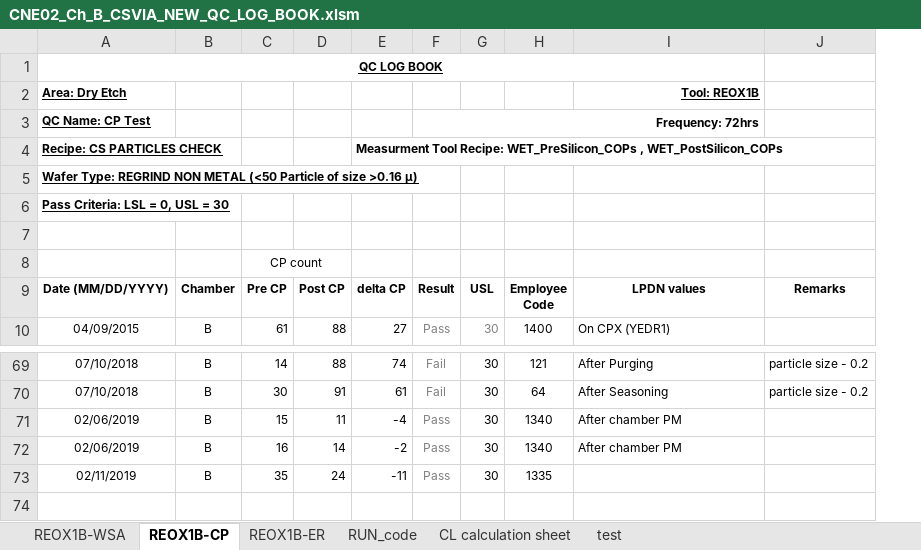
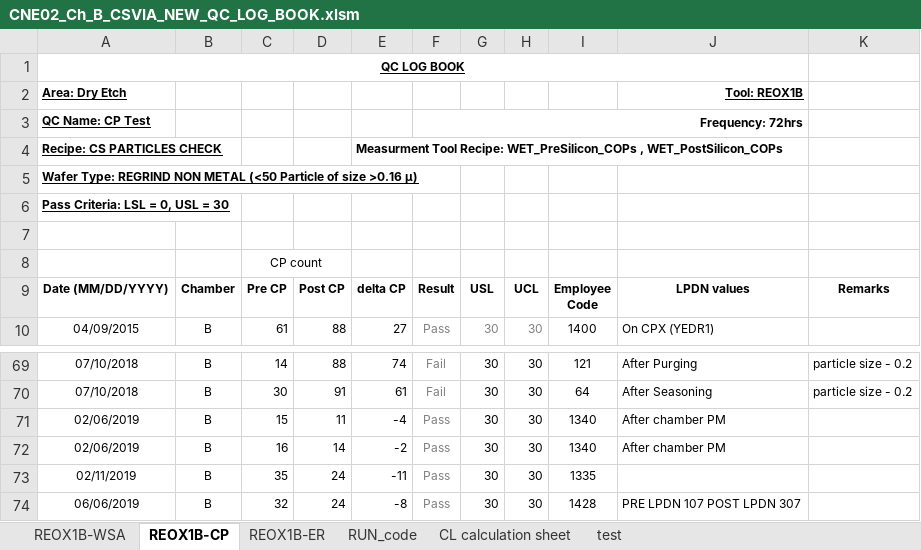
Before and after one commit to abhi3700/AutoPlot, an Excel workbook: examples/dry_etch/CNE02_Ch_B_CSVIA_NEW_QC_LOG_BOOK/CNE02_Ch_B_CSVIA_NEW_QC_LOG_BOOK.xlsm, sheet REOX1B-CP, drawn as a sheet; only a part is shown, gaps mark what is left out; values as stored, in another font and other column widths than the file's, no borders; conditional formats not drawn; the diff names each change by its address in the sheet, - before the commit and + after, or states it on an @@ line.

Commit message:
REOX1B v1.7 added

```diff
--- a/examples/dry_etch/CNE02_Ch_B_CSVIA_NEW_QC_LOG_BOOK/CNE02_Ch_B_CSVIA_NEW_QC_LOG_BOOK.xlsm (sheet REOX1B-CP)
+++ b/examples/dry_etch/CNE02_Ch_B_CSVIA_NEW_QC_LOG_BOOK/CNE02_Ch_B_CSVIA_NEW_QC_LOG_BOOK.xlsm (sheet REOX1B-CP)
+column H, rows 9-10: UCL | 30; rows 69-73: all 30
+row 74: 06/06/2019 | B | 32 | 24 | -8 | Pass | 30 | 30 | 1428 | PRE LPDN 107 POST LPDN 307
```
Also changed, not shown: sheet REOX1B-ER, formulas that keep their value, charts or pictures, 12 other files.
